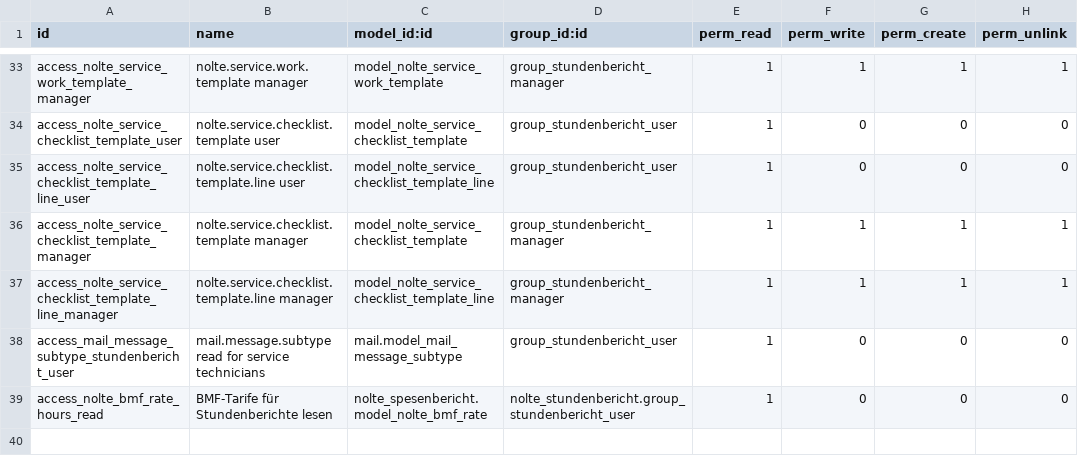
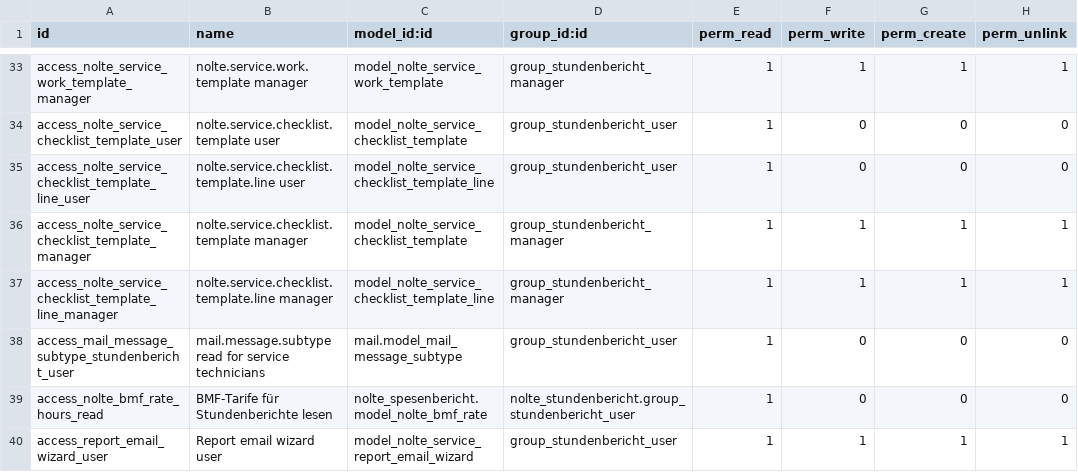
Before and after one commit to nolte-eng/nolte-addons, a CSV file: nolte_stundenbericht/security/ir.model.access.csv, drawn as a sheet; only a part is shown, gaps mark what is left out.

Commit message:
Allow report email completion and verify technician delivery rights

```diff
--- a/nolte_stundenbericht/security/ir.model.access.csv
+++ b/nolte_stundenbericht/security/ir.model.access.csv
@@ -39 +39,2 @@ access_mail_message_subtype_stundenbericht_user,mail.message.subtype read for se
 access_nolte_bmf_rate_hours_read,BMF-Tarife für Stundenberichte lesen,nolte_spesenbericht.model_nolte_bmf_rate,nolte_stundenbericht.group_stundenbericht_user,1,0,0,0
+access_report_email_wizard_user,Report email wizard user,model_nolte_service_report_email_wizard,group_stundenbericht_user,1,1,1,1
```
Also changed, not shown: 15 other files.
